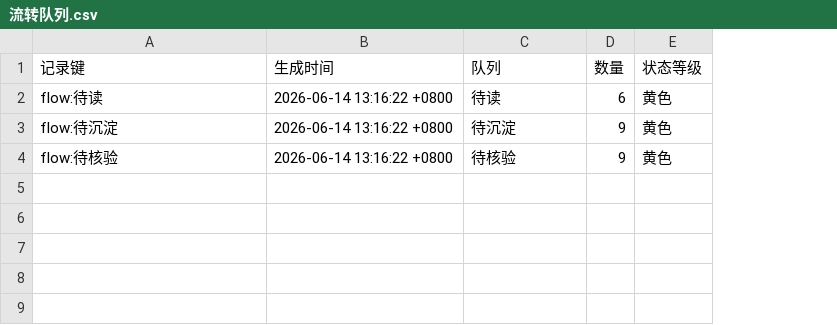
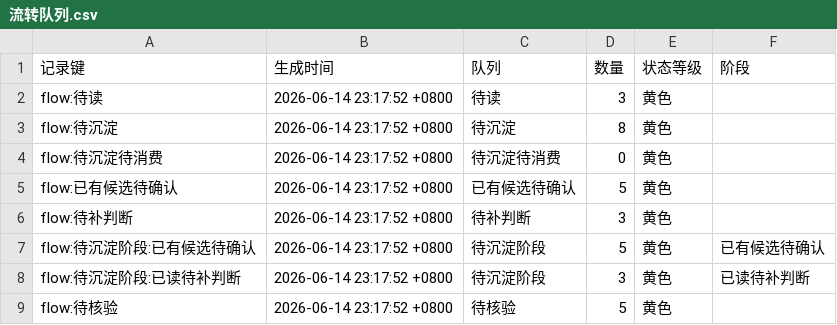
Before and after one commit to DeepDreamerLSC/my-mind, a CSV file: 85_运行记录/后台总览/飞书仪表盘数据/流转队列.csv, drawn as a sheet; addresses are those after the commit; the diff names each change by its address in the sheet, - before the commit and + after, or states it on an @@ line.

```diff
--- a/85_运行记录/后台总览/飞书仪表盘数据/流转队列.csv
+++ b/85_运行记录/后台总览/飞书仪表盘数据/流转队列.csv
+column F (阶段), empty
-B2:B3 (生成时间): 2026-06-14 13:16:22 +0800
+B2:B3 (生成时间): 2026-06-14 23:17:52 +0800
-D2 (数量): 6
+D2 (数量): 3
-D3 (数量): 9
+D3 (数量): 8
+row 4: flow:待沉淀待消费 | 2026-06-14 23:17:52 +0800 | 待沉淀待消费 | 0 | 黄色
+row 5: flow:已有候选待确认 | 2026-06-14 23:17:52 +0800 | 已有候选待确认 | 5 | 黄色
+row 6: flow:待补判断 | 2026-06-14 23:17:52 +0800 | 待补判断 | 3 | 黄色
+row 7: flow:待沉淀阶段:已有候选待确认 | 2026-06-14 23:17:52 +0800 | 待沉淀阶段 | 5 | 黄色 | 已有候选待确认
+row 8: flow:待沉淀阶段:已读待补判断 | 2026-06-14 23:17:52 +0800 | 待沉淀阶段 | 3 | 黄色 | 已读待补判断
-B9 (生成时间): 2026-06-14 13:16:22 +0800
+B9 (生成时间): 2026-06-14 23:17:52 +0800
-D9 (数量): 9
+D9 (数量): 5
```
Also changed, not shown: 85_运行记录/后台总览/飞书仪表盘数据/前台推送.csv, 85_运行记录/后台总览/飞书仪表盘数据/后台指标.csv, 45 other files.
